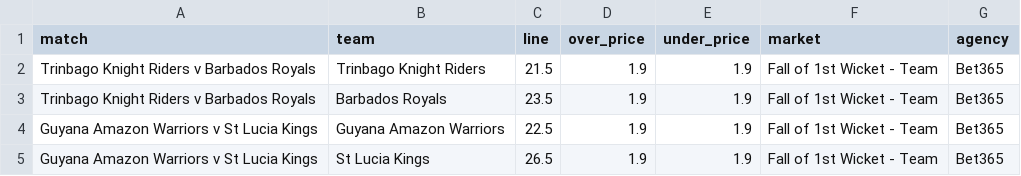
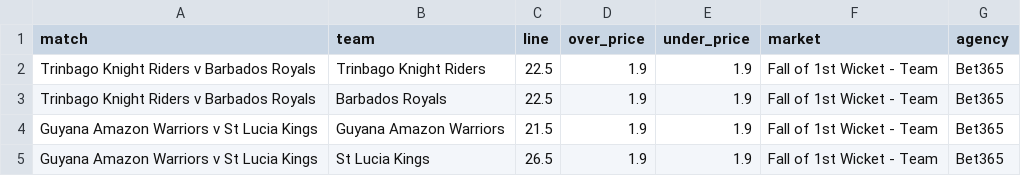
Before and after one commit to jamesbrown1417/Cricket-Analysis, a CSV file: Data/T20s/CPL/scraped_odds/bet365_runs_at_first_wicket.csv, drawn as a sheet.

```diff
--- a/Data/T20s/CPL/scraped_odds/bet365_runs_at_first_wicket.csv
+++ b/Data/T20s/CPL/scraped_odds/bet365_runs_at_first_wicket.csv
@@ -1,5 +1,5 @@
 match,team,line,over_price,under_price,market,agency
-Trinbago Knight Riders v Barbados Royals,Trinbago Knight Riders,21.5,1.9,1.9,Fall of 1st Wicket - Team,Bet365
-Trinbago Knight Riders v Barbados Royals,Barbados Royals,23.5,1.9,1.9,Fall of 1st Wicket - Team,Bet365
-Guyana Amazon Warriors v St Lucia Kings,Guyana Amazon Warriors,22.5,1.9,1.9,Fall of 1st Wicket - Team,Bet365
+Trinbago Knight Riders v Barbados Royals,Trinbago Knight Riders,22.5,1.9,1.9,Fall of 1st Wicket - Team,Bet365
+Trinbago Knight Riders v Barbados Royals,Barbados Royals,22.5,1.9,1.9,Fall of 1st Wicket - Team,Bet365
+Guyana Amazon Warriors v St Lucia Kings,Guyana Amazon Warriors,21.5,1.9,1.9,Fall of 1st Wicket - Team,Bet365
 Guyana Amazon Warriors v St Lucia Kings,St Lucia Kings,26.5,1.9,1.9,Fall of 1st Wicket - Team,Bet365
```
Also changed, not shown: Data/T20s/CPL/scraped_odds/bet365_first_over_runs.csv, Data/T20s/CPL/scraped_odds/bet365_player_runs.csv, 34 other files.
